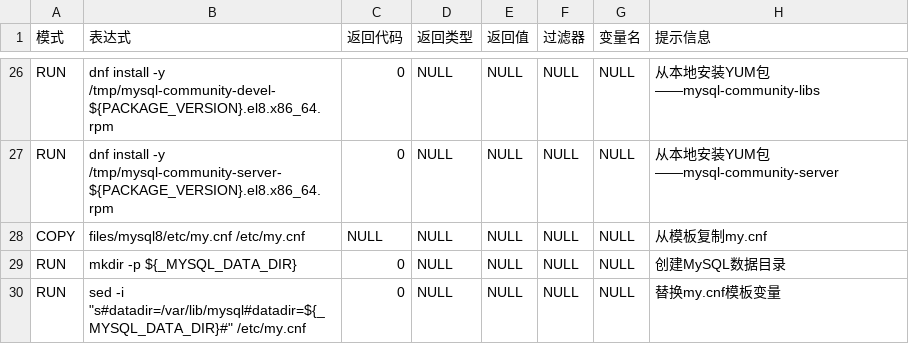
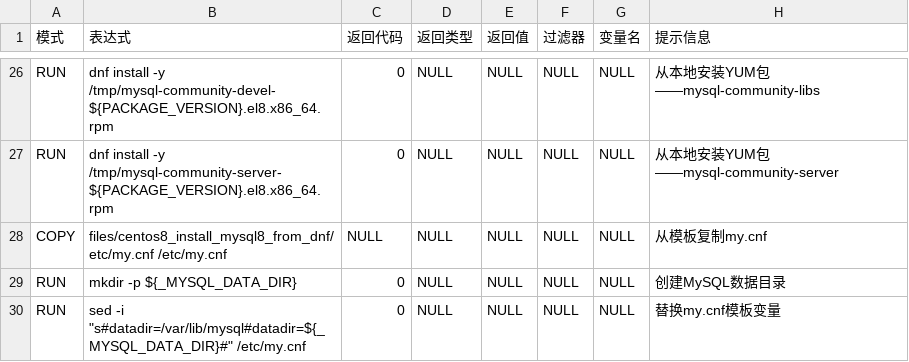
Before and after one commit to fifilyu/rain-shell-grammars-v1, a CSV file: centos/8/centos8_install_mysql8_from_dnf.csv, drawn as a sheet; only a part is shown, gaps mark what is left out.

```diff
--- a/centos/8/centos8_install_mysql8_from_dnf.csv
+++ b/centos/8/centos8_install_mysql8_from_dnf.csv
@@ -27,3 +27,3 @@ RUN,dnf install -y /tmp/mysql-community-devel-${PACKAGE_VERSION}.el8.x86_64.rpm,
 RUN,dnf install -y /tmp/mysql-community-server-${PACKAGE_VERSION}.el8.x86_64.rpm,0,NULL,NULL,NULL,NULL,从本地安装YUM包——mysql-community-server
-COPY,files/mysql8/etc/my.cnf /etc/my.cnf,NULL,NULL,NULL,NULL,NULL,从模板复制my.cnf
+COPY,files/centos8_install_mysql8_from_dnf/etc/my.cnf /etc/my.cnf,NULL,NULL,NULL,NULL,NULL,从模板复制my.cnf
 RUN,mkdir -p ${_MYSQL_DATA_DIR},0,NULL,NULL,NULL,NULL,创建MySQL数据目录
```
Also changed, not shown: 1 other file.
